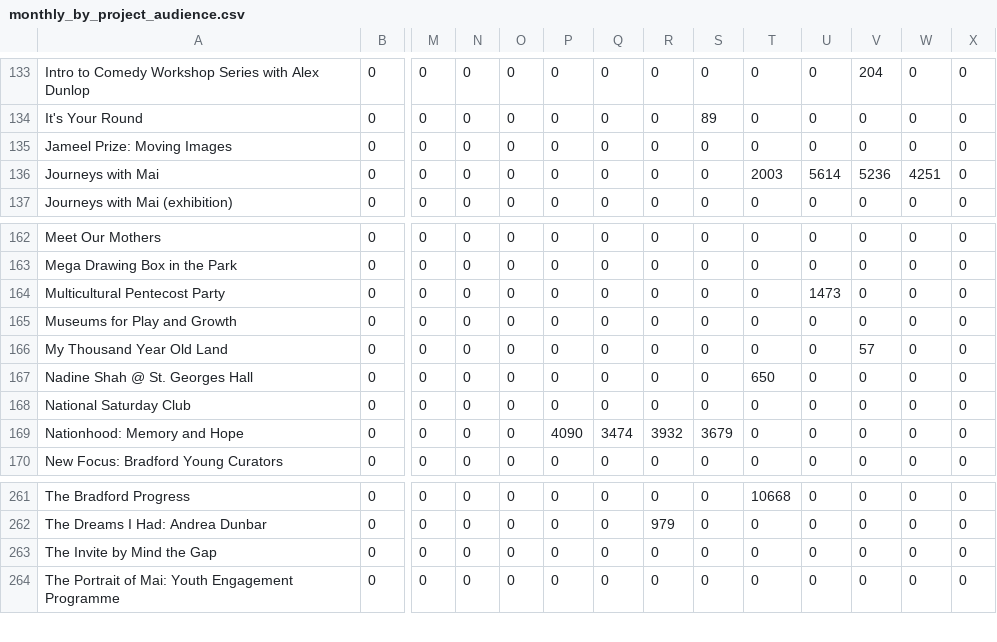
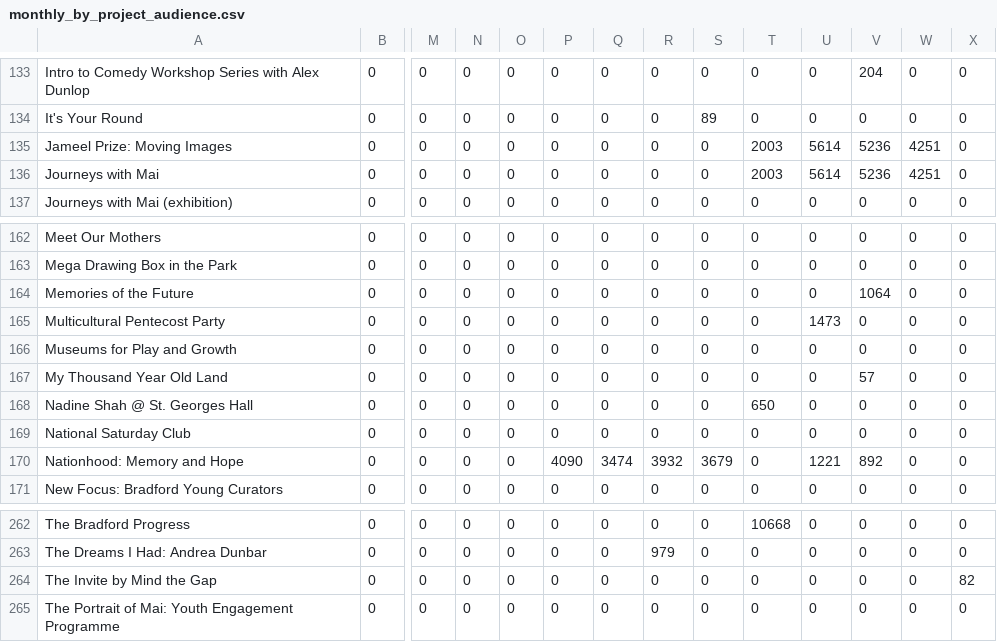
Before and after one commit to open-innovations/bradford-2025, a CSV file: src/themes/programme/_data/events/monthly_by_project_audience.csv, drawn as a sheet; only a part is shown, gaps mark what is left out; addresses are those after the commit; rows hold the shown columns only; the diff names each change by its address in the sheet, - before the commit and + after, or states it on an @@ line.

```diff
--- a/src/themes/programme/_data/events/monthly_by_project_audience.csv
+++ b/src/themes/programme/_data/events/monthly_by_project_audience.csv
-T135: 0
+T135: 2003
-U135: 0
+U135: 5614
-V135: 0
+V135: 5236
-W135: 0
+W135: 4251
+row 164: Memories of the Future | 0 | 0 | 0 | 0 | 0 | 0 | 0 | 0 | 0 | 0 | 1064 | 0 | 0
-U170: 0
+U170: 1221
-V170: 0
+V170: 892
-X264: 0
+X264: 82
```
Also changed, not shown: src/experiments/huq/_data/footfall/met_office_bradford.csv, src/themes/programme/_data/events/monthly_breakdown.csv, 30 other files.
